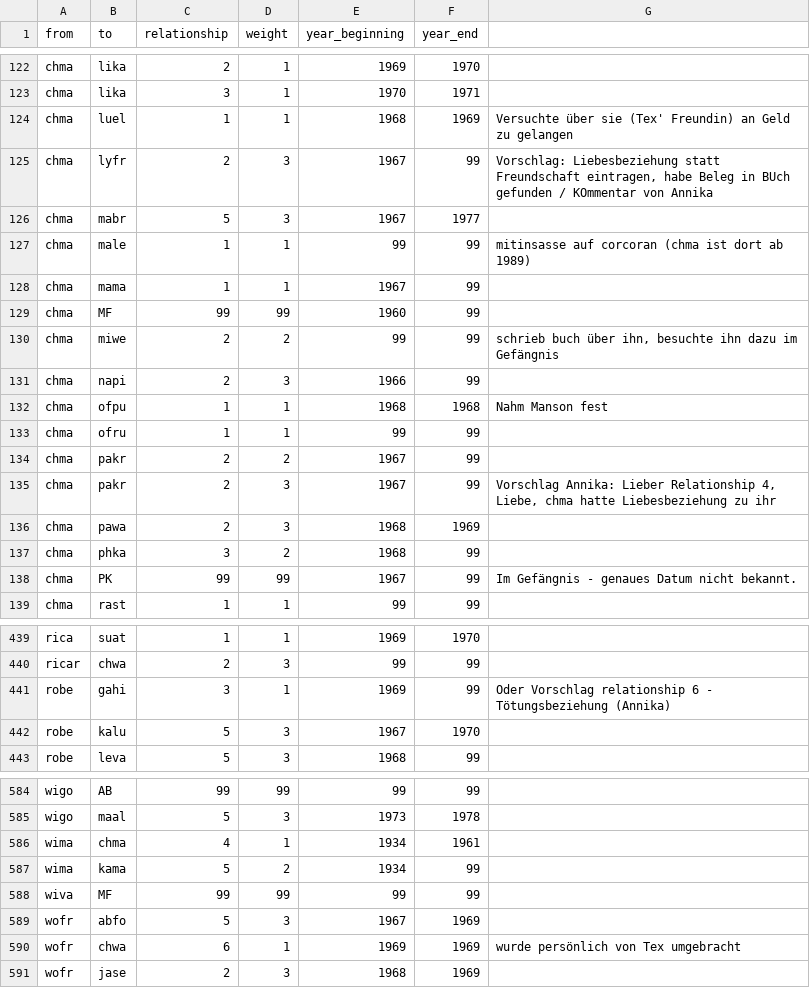
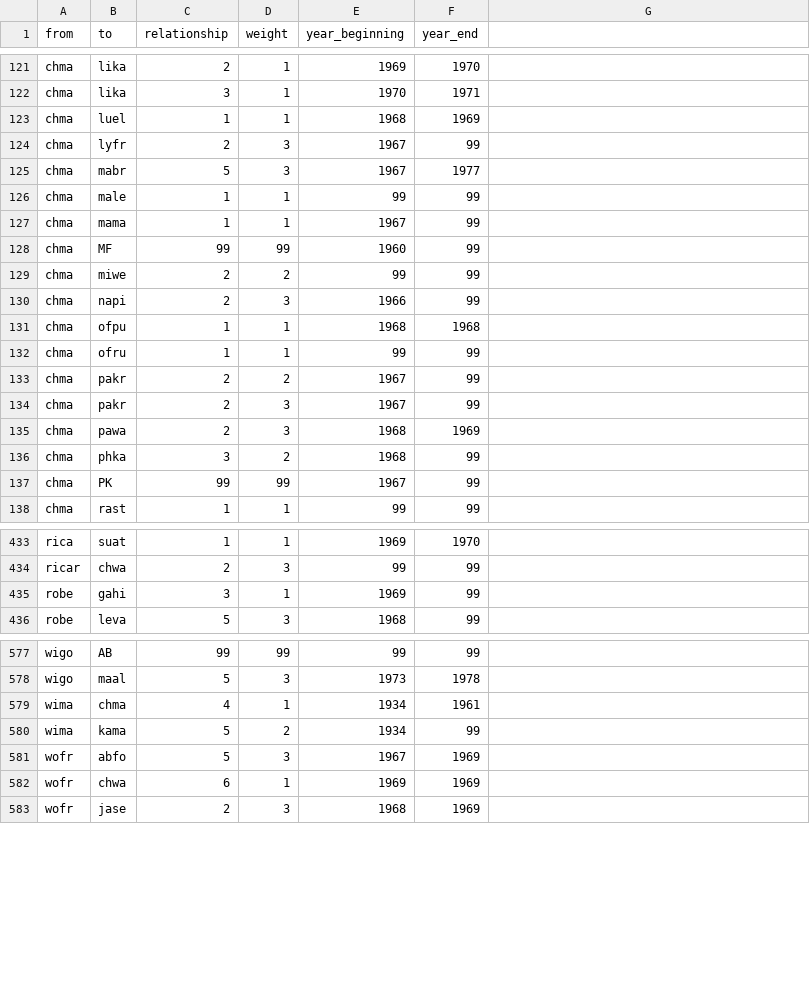
Before and after one commit to thomas5nolte/Testat, a CSV file: Edgelist.csv, drawn as a sheet; only a part is shown, gaps mark what is left out; the diff covers the shown part only.

```diff
--- a/Edgelist.csv
+++ b/Edgelist.csv
@@ -124,2 +123,2 @@ chma,lika,3,1,1970,1971,
-chma,luel,1,1,1968,1969,Versuchte über sie (Tex' Freundin) an Geld zu gelangen
-chma,lyfr,2,3,1967,99,"Vorschlag: Liebesbeziehung statt Freundschaft eintragen, habe Beleg in BUch gefunden / KOmmentar von Annika"
+chma,luel,1,1,1968,1969
+chma,lyfr,2,3,1967,99
@@ -127 +126 @@ chma,mabr,5,3,1967,1977,
-chma,male,1,1,99,99,mitinsasse auf corcoran (chma ist dort ab 1989)
+chma,male,1,1,99,99
@@ -130 +129 @@ chma,MF,99,99,1960,99,
-chma,miwe,2,2,99,99,"schrieb buch über ihn, besuchte ihn dazu im Gefängnis"
+chma,miwe,2,2,99,99
@@ -132 +131 @@ chma,napi,2,3,1966,99,
-chma,ofpu,1,1,1968,1968,Nahm Manson fest
+chma,ofpu,1,1,1968,1968
@@ -135 +134 @@ chma,pakr,2,2,1967,99,
-chma,pakr,2,3,1967,99,"Vorschlag Annika: Lieber Relationship 4, Liebe, chma hatte Liebesbeziehung zu ihr"
+chma,pakr,2,3,1967,99
@@ -138 +137 @@ chma,phka,3,2,1968,99,
-chma,PK,99,99,1967,99,Im Gefängnis - genaues Datum nicht bekannt.
+chma,PK,99,99,1967,99
@@ -441,2 +435 @@ ricar,chwa,2,3,99,99,
-robe,gahi,3,1,1969,99,Oder Vorschlag relationship 6 - Tötungsbeziehung (Annika)
-robe,kalu,5,3,1967,1970,
+robe,gahi,3,1,1969,99
@@ -588 +580,0 @@ wima,kama,5,2,1934,99,
-wiva,MF,99,99,99,99,
@@ -590 +582 @@ wofr,abfo,5,3,1967,1969,
-wofr,chwa,6,1,1969,1969,wurde persönlich von Tex umgebracht
+wofr,chwa,6,1,1969,1969
```
Also changed, not shown: 6 removed rows and 60 edited cells elsewhere in this file.
